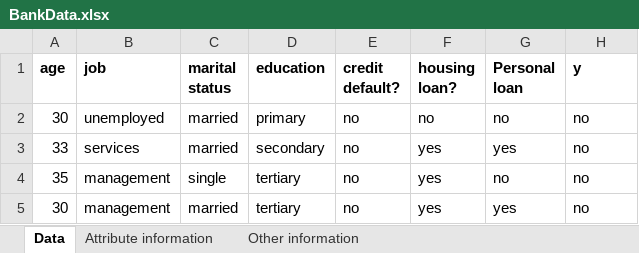
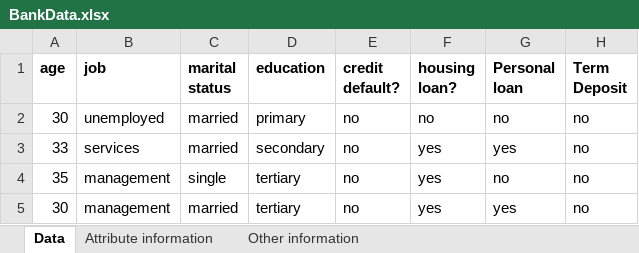
Before and after one commit to mvbalaji/Training, an Excel workbook: BankData.xlsx, sheet Data, drawn as a sheet; only a part is shown; values as stored, in another font and other column widths than the file's, no borders; the diff names each change by its address in the sheet, - before the commit and + after, or states it on an @@ line.

Commit message:
Add files via upload

```diff
--- a/BankData.xlsx (sheet Data)
+++ b/BankData.xlsx (sheet Data)
-H1: y
+H1: Term Deposit
```
Also changed, not shown: sheet Attribute information.
